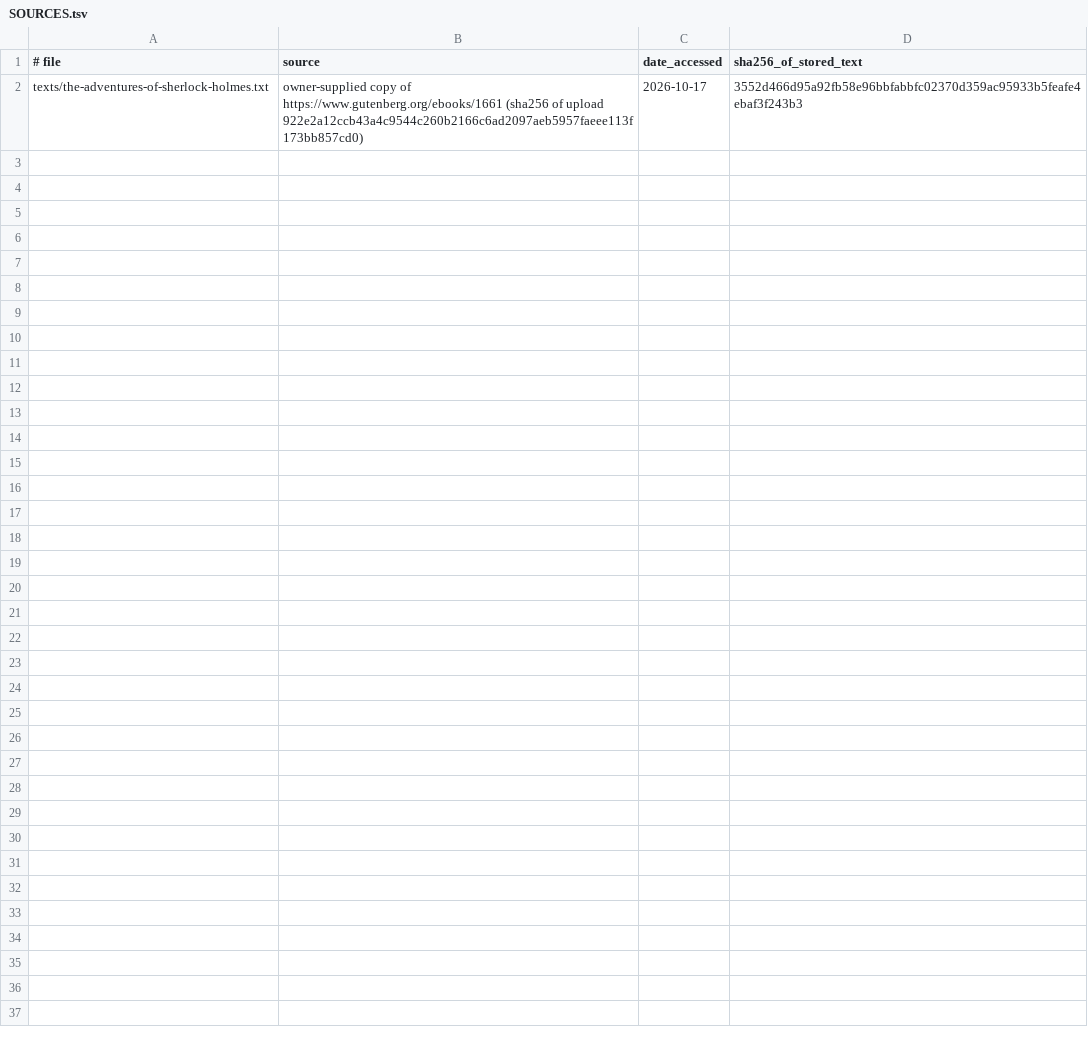
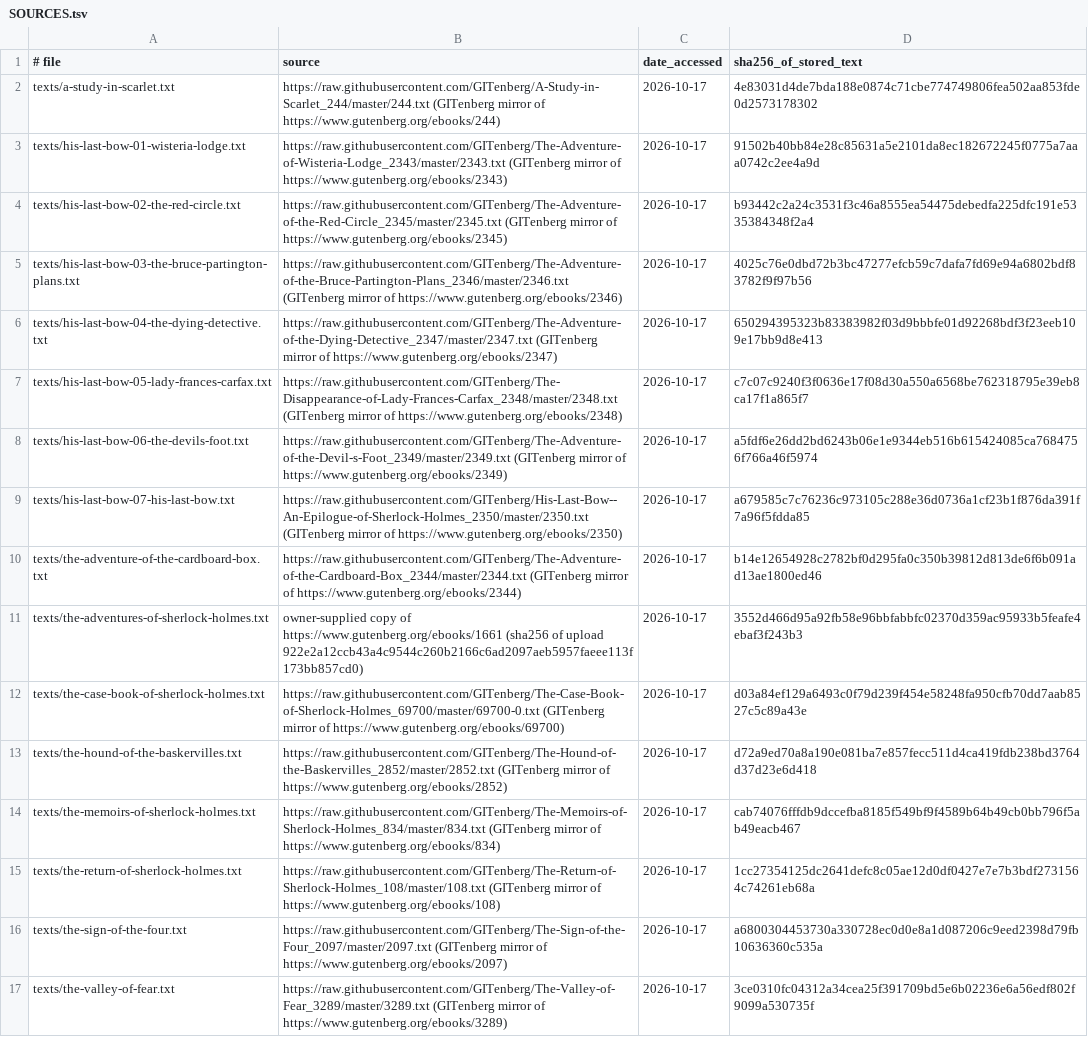
Before and after one commit to theodoreOnzGit/Retribution-and-Appeals-Batemann-Calder-Co.-, a TSV file: canon/SOURCES.tsv, drawn as a sheet.

```diff
--- a/canon/SOURCES.tsv
+++ b/canon/SOURCES.tsv
@@ -1,2 +1,17 @@
 # file	source	date_accessed	sha256_of_stored_text
+texts/a-study-in-scarlet.txt	https://raw.githubusercontent.com/GITenberg/A-Study-in-Scarlet_244/master/244.txt (GITenberg mirror of https://www.gutenberg.org/ebooks/244)	2026-10-17	4e83031d4de7bda188e0874c71cbe774749806fea502aa853fde0d2573178302
+texts/his-last-bow-01-wisteria-lodge.txt	https://raw.githubusercontent.com/GITenberg/The-Adventure-of-Wisteria-Lodge_2343/master/2343.txt (GITenberg mirror of https://www.gutenberg.org/ebooks/2343)	2026-10-17	91502b40bb84e28c85631a5e2101da8ec182672245f0775a7aaa0742c2ee4a9d
+texts/his-last-bow-02-the-red-circle.txt	https://raw.githubusercontent.com/GITenberg/The-Adventure-of-the-Red-Circle_2345/master/2345.txt (GITenberg mirror of https://www.gutenberg.org/ebooks/2345)	2026-10-17	b93442c2a24c3531f3c46a8555ea54475debedfa225dfc191e5335384348f2a4
+texts/his-last-bow-03-the-bruce-partington-plans.txt	https://raw.githubusercontent.com/GITenberg/The-Adventure-of-the-Bruce-Partington-Plans_2346/master/2346.txt (GITenberg mirror of https://www.gutenberg.org/ebooks/2346)	2026-10-17	4025c76e0dbd72b3bc47277efcb59c7dafa7fd69e94a6802bdf83782f9f97b56
+texts/his-last-bow-04-the-dying-detective.txt	https://raw.githubusercontent.com/GITenberg/The-Adventure-of-the-Dying-Detective_2347/master/2347.txt (GITenberg mirror of https://www.gutenberg.org/ebooks/2347)	2026-10-17	650294395323b83383982f03d9bbbfe01d92268bdf3f23eeb109e17bb9d8e413
+texts/his-last-bow-05-lady-frances-carfax.txt	https://raw.githubusercontent.com/GITenberg/The-Disappearance-of-Lady-Frances-Carfax_2348/master/2348.txt (GITenberg mirror of https://www.gutenberg.org/ebooks/2348)	2026-10-17	c7c07c9240f3f0636e17f08d30a550a6568be762318795e39eb8ca17f1a865f7
+texts/his-last-bow-06-the-devils-foot.txt	https://raw.githubusercontent.com/GITenberg/The-Adventure-of-the-Devil-s-Foot_2349/master/2349.txt (GITenberg mirror of https://www.gutenberg.org/ebooks/2349)	2026-10-17	a5fdf6e26dd2bd6243b06e1e9344eb516b615424085ca7684756f766a46f5974
+texts/his-last-bow-07-his-last-bow.txt	https://raw.githubusercontent.com/GITenberg/His-Last-Bow--An-Epilogue-of-Sherlock-Holmes_2350/master/2350.txt (GITenberg mirror of https://www.gutenberg.org/ebooks/2350)	2026-10-17	a679585c7c76236c973105c288e36d0736a1cf23b1f876da391f7a96f5fdda85
+texts/the-adventure-of-the-cardboard-box.txt	https://raw.githubusercontent.com/GITenberg/The-Adventure-of-the-Cardboard-Box_2344/master/2344.txt (GITenberg mirror of https://www.gutenberg.org/ebooks/2344)	2026-10-17	b14e12654928c2782bf0d295fa0c350b39812d813de6f6b091ad13ae1800ed46
 texts/the-adventures-of-sherlock-holmes.txt	owner-supplied copy of https://www.gutenberg.org/ebooks/1661 (sha256 of upload 922e2a12ccb43a4c9544c260b2166c6ad2097aeb5957faeee113f173bb857cd0)	2026-10-17	3552d466d95a92fb58e96bbfabbfc02370d359ac95933b5feafe4ebaf3f243b3
+texts/the-case-book-of-sherlock-holmes.txt	https://raw.githubusercontent.com/GITenberg/The-Case-Book-of-Sherlock-Holmes_69700/master/69700-0.txt (GITenberg mirror of https://www.gutenberg.org/ebooks/69700)	2026-10-17	d03a84ef129a6493c0f79d239f454e58248fa950cfb70dd7aab8527c5c89a43e
+texts/the-hound-of-the-baskervilles.txt	https://raw.githubusercontent.com/GITenberg/The-Hound-of-the-Baskervilles_2852/master/2852.txt (GITenberg mirror of https://www.gutenberg.org/ebooks/2852)	2026-10-17	d72a9ed70a8a190e081ba7e857fecc511d4ca419fdb238bd3764d37d23e6d418
+texts/the-memoirs-of-sherlock-holmes.txt	https://raw.githubusercontent.com/GITenberg/The-Memoirs-of-Sherlock-Holmes_834/master/834.txt (GITenberg mirror of https://www.gutenberg.org/ebooks/834)	2026-10-17	cab74076fffdb9dccefba8185f549bf9f4589b64b49cb0bb796f5ab49eacb467
+texts/the-return-of-sherlock-holmes.txt	https://raw.githubusercontent.com/GITenberg/The-Return-of-Sherlock-Holmes_108/master/108.txt (GITenberg mirror of https://www.gutenberg.org/ebooks/108)	2026-10-17	1cc27354125dc2641defc8c05ae12d0df0427e7e7b3bdf2731564c74261eb68a
+texts/the-sign-of-the-four.txt	https://raw.githubusercontent.com/GITenberg/The-Sign-of-the-Four_2097/master/2097.txt (GITenberg mirror of https://www.gutenberg.org/ebooks/2097)	2026-10-17	a6800304453730a330728ec0d0e8a1d087206c9eed2398d79fb10636360c535a
+texts/the-valley-of-fear.txt	https://raw.githubusercontent.com/GITenberg/The-Valley-of-Fear_3289/master/3289.txt (GITenberg mirror of https://www.gutenberg.org/ebooks/3289)	2026-10-17	3ce0310fc04312a34cea25f391709bd5e6b02236e6a56edf802f9099a530735f
```
Also changed, not shown: canon/works.tsv, 17 other files.
